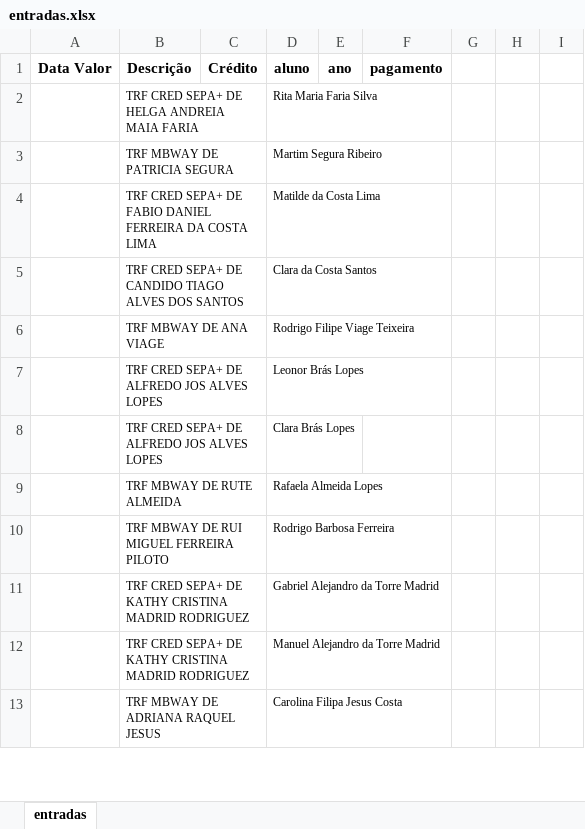
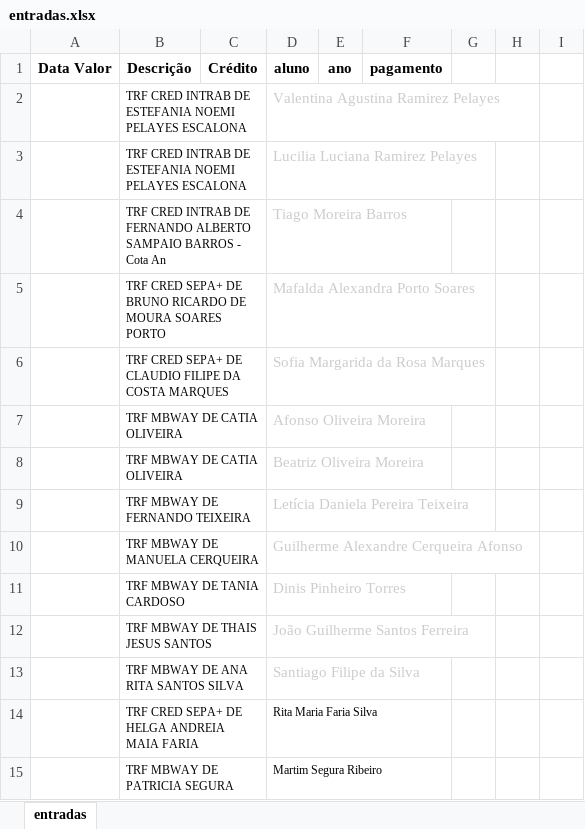
Before and after one commit to Boliveira2/School, an Excel workbook: GestorReceitas/InputFiles/entradas.xlsx, sheet entradas, drawn as a sheet; only a part is shown; the shorter side is filled out with more unchanged rows; values as stored, in another font and other column widths than the file's, no borders; the diff names each change by its address in the sheet, - before the commit and + after, or states it on an @@ line.

```diff
--- a/GestorReceitas/InputFiles/entradas.xlsx (sheet entradas)
+++ b/GestorReceitas/InputFiles/entradas.xlsx (sheet entradas)
+row 2:  | TRF CRED INTRAB DE ESTEFANIA NOEMI PELAYES ESCALONA |  | Valentina Agustina Ramirez Pelayes
+row 3:  | TRF CRED INTRAB DE ESTEFANIA NOEMI PELAYES ESCALONA |  | Lucilia Luciana Ramirez Pelayes
+row 4:  | TRF CRED INTRAB DE FERNANDO ALBERTO SAMPAIO BARROS - Cota An |  | Tiago Moreira Barros
+row 5:  | TRF CRED SEPA+ DE BRUNO RICARDO DE MOURA SOARES PORTO |  | Mafalda Alexandra Porto Soares
+row 6:  | TRF CRED SEPA+ DE CLAUDIO FILIPE DA COSTA MARQUES |  | Sofia Margarida da Rosa Marques
+row 7:  | TRF MBWAY DE CATIA OLIVEIRA |  | Afonso Oliveira Moreira
+row 8:  | TRF MBWAY DE CATIA OLIVEIRA |  | Beatriz Oliveira Moreira
+row 9:  | TRF MBWAY DE FERNANDO TEIXEIRA |  | Letícia Daniela Pereira Teixeira
+row 10:  | TRF MBWAY DE MANUELA CERQUEIRA |  | Guilherme Alexandre Cerqueira Afonso
+row 11:  | TRF MBWAY DE TANIA CARDOSO |  | Dinis Pinheiro Torres
+row 12:  | TRF MBWAY DE THAIS JESUS SANTOS |  | João Guilherme Santos Ferreira
+row 13:  | TRF MBWAY DE ANA RITA SANTOS SILVA |  | Santiago Filipe da Silva
```
Also changed, not shown: GestorReceitas/Setembro/relatorioMensal_setembro.xlsx, GestorReceitas/outubro/CAF.xlsx, 7 other files.
